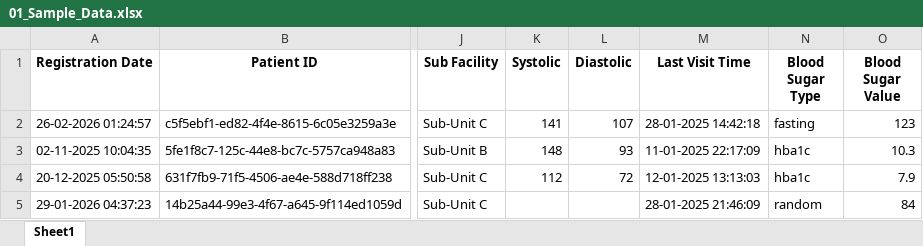
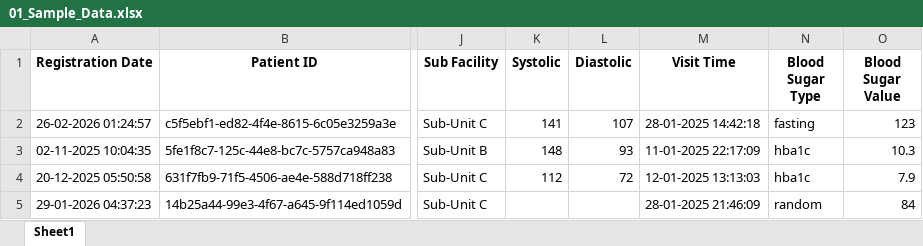
Before and after one commit to simpledotorg/h360tk_demo, an Excel workbook: test_data/01_Sample_Data.xlsx, sheet Sheet1, drawn as a sheet; only a part is shown, gaps mark what is left out; values as stored, in another font and other column widths than the file's, no borders; the diff names each change by its address in the sheet, - before the commit and + after, or states it on an @@ line.

```diff
--- a/test_data/01_Sample_Data.xlsx (sheet Sheet1)
+++ b/test_data/01_Sample_Data.xlsx (sheet Sheet1)
-M1: Last Visit Time
+M1: Visit Time
```
Also changed, not shown: 2 other files.
